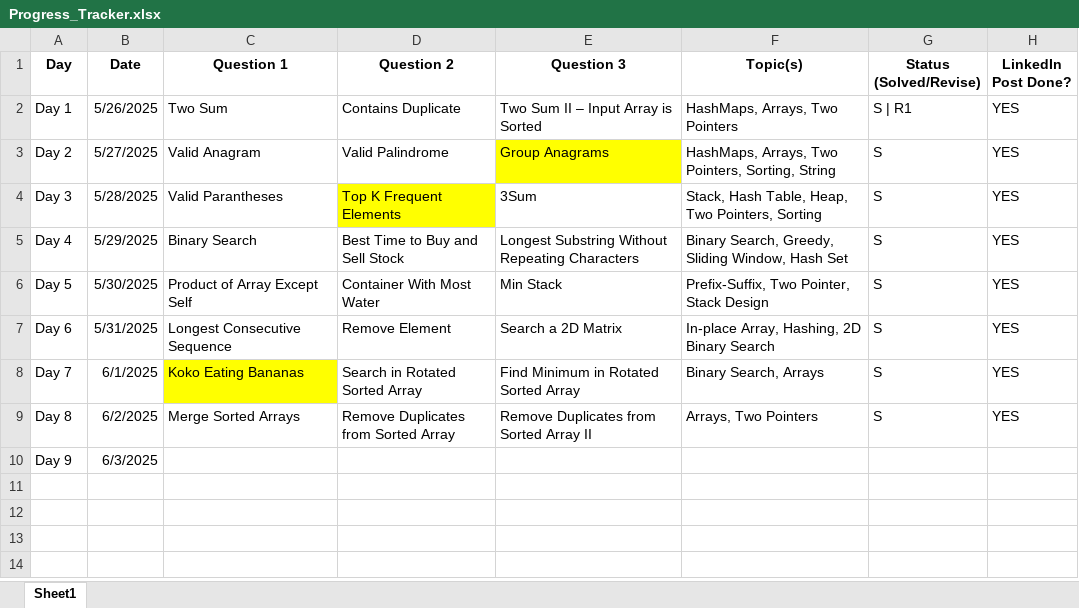
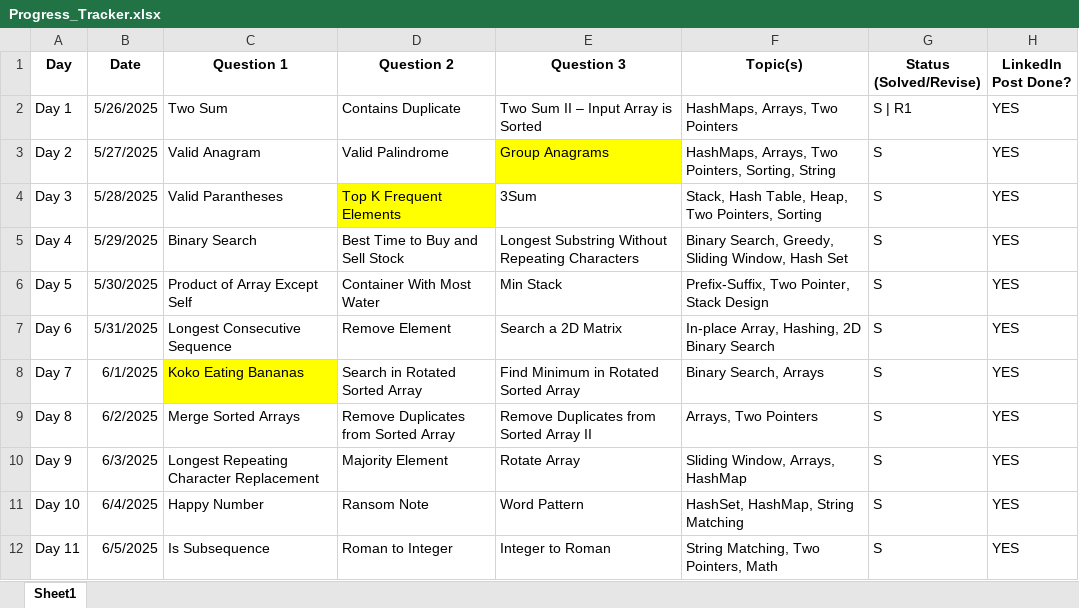
Before and after one commit to rhythmtaneja/90Day-LeetCode-Challenge, an Excel workbook: Progress_Tracker.xlsx, sheet Sheet1, drawn as a sheet; values as stored, in another font and other column widths than the file's, no borders; the diff names each change by its address in the sheet, - before the commit and + after, or states it on an @@ line.

Commit message:
Add files via upload

```diff
--- a/Progress_Tracker.xlsx (sheet Sheet1)
+++ b/Progress_Tracker.xlsx (sheet Sheet1)
-C10 (Question 1): (empty)
+C10 (Question 1): Longest Repeating Character Replacement
-D10 (Question 2): (empty)
+D10 (Question 2): Majority Element
-E10 (Question 3): (empty)
+E10 (Question 3): Rotate Array
-F10 (Topic(s)): (empty)
+F10 (Topic(s)): Sliding Window, Arrays, HashMap
-G10 (Status (Solved/Revise)): (empty)
+G10 (Status (Solved/Revise)): S
-H10 (LinkedIn Post Done?): (empty)
+H10 (LinkedIn Post Done?): YES
+row 11: Day 10 | 6/4/2025 | Happy Number | Ransom Note | Word Pattern | HashSet, HashMap, String Matching | S | YES
+row 12: Day 11 | 6/5/2025 | Is Subsequence | Roman to Integer | Integer to Roman | String Matching, Two Pointers, Math | S | YES
```
